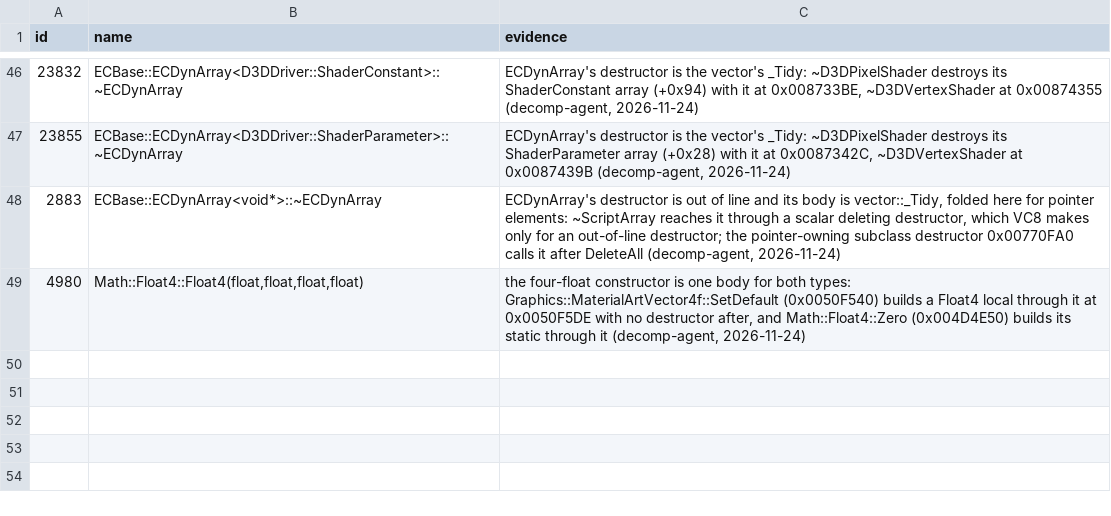
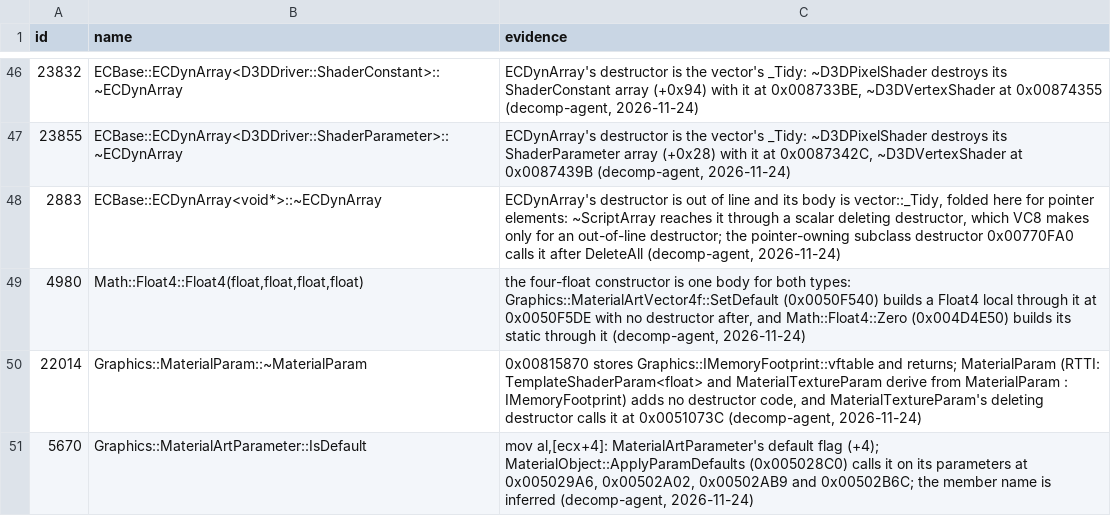
Before and after one commit to Whocares66-Dev/DAOAddressLibrary, a CSV file: data/folds.csv, drawn as a sheet; only a part is shown, gaps mark what is left out; the diff names each change by its address in the sheet, - before the commit and + after, or states it on an @@ line.

```diff
--- a/data/folds.csv
+++ b/data/folds.csv
+row 50: 22014 | Graphics::MaterialParam::~MaterialParam | 0x00815870 stores Graphics::IMemoryFootprint::vftable and returns; MaterialParam (RTTI: TemplateShaderParam<float> and MaterialTextureParam derive from MaterialParam : IMemoryFootprint) adds no destructor code, and MaterialTextureParam's deleting destructor calls it at 0x0051073C (decomp-agent, 2026-11-24)
+row 51: 5670 | Graphics::MaterialArtParameter::IsDefault | mov al,[ecx+4]: MaterialArtParameter's default flag (+4); MaterialObject::ApplyParamDefaults (0x005028C0) calls it on its parameters at 0x005029A6, 0x00502A02, 0x00502AB9 and 0x00502B6C; the member name is inferred (decomp-agent, 2026-11-24)
```
Also changed, not shown: 1 other file.
